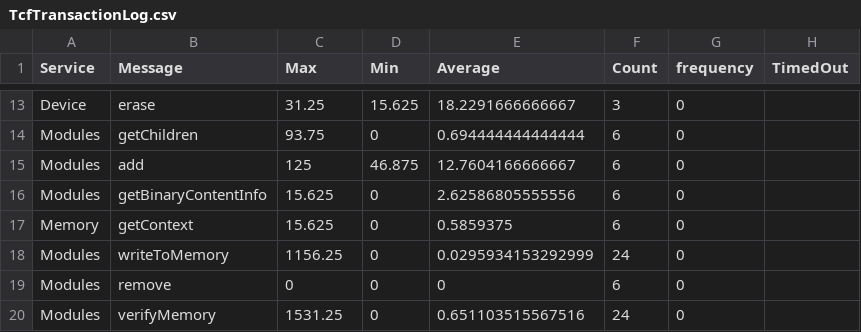
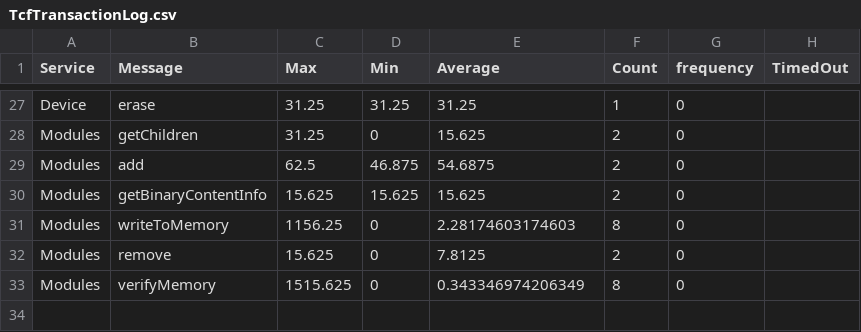
Before and after one commit to imptz/Pdu, a CSV file: Trunk/Pdu/TcfTransactionLog.csv, drawn as a sheet; only a part is shown, gaps mark what is left out; removed rows and columns are numbered as before the commit, all else as after; the diff covers the shown part only; the diff names each change by its address in the sheet, - before the commit and + after, or states it on an @@ line.

```diff
--- a/Trunk/Pdu/TcfTransactionLog.csv
+++ b/Trunk/Pdu/TcfTransactionLog.csv
-D27 (Min): 15.625
+D27 (Min): 31.25
-E27 (Average): 18.2291666666667
+E27 (Average): 31.25
-F27 (Count): 3
+F27 (Count): 1
-C28 (Max): 93.75
+C28 (Max): 31.25
-E28 (Average): 0.694444444444444
+E28 (Average): 15.625
-F28:F30 (Count): 6
+F28:F30 (Count): 2
-C29 (Max): 125
+C29 (Max): 62.5
-E29 (Average): 12.7604166666667
+E29 (Average): 54.6875
-D30 (Min): 0
+D30 (Min): 15.625
-E30 (Average): 2.62586805555556
+E30 (Average): 15.625
-row 17: Memory | getContext | 15.625 | 0 | 0.5859375 | 6 | 0
-E31 (Average): 0.0295934153292999
+E31 (Average): 2.28174603174603
-F31 (Count): 24
+F31 (Count): 8
-C32 (Max): 0
+C32 (Max): 15.625
-E32 (Average): 0
+E32 (Average): 7.8125
-F32 (Count): 6
+F32 (Count): 2
-C33 (Max): 1531.25
+C33 (Max): 1515.625
-E33 (Average): 0.651103515567516
+E33 (Average): 0.343346974206349
-F33 (Count): 24
+F33 (Count): 8
```
Also changed, not shown: 15 added rows, 1 removed row and 28 edited cells elsewhere in this file, 45 other files.
